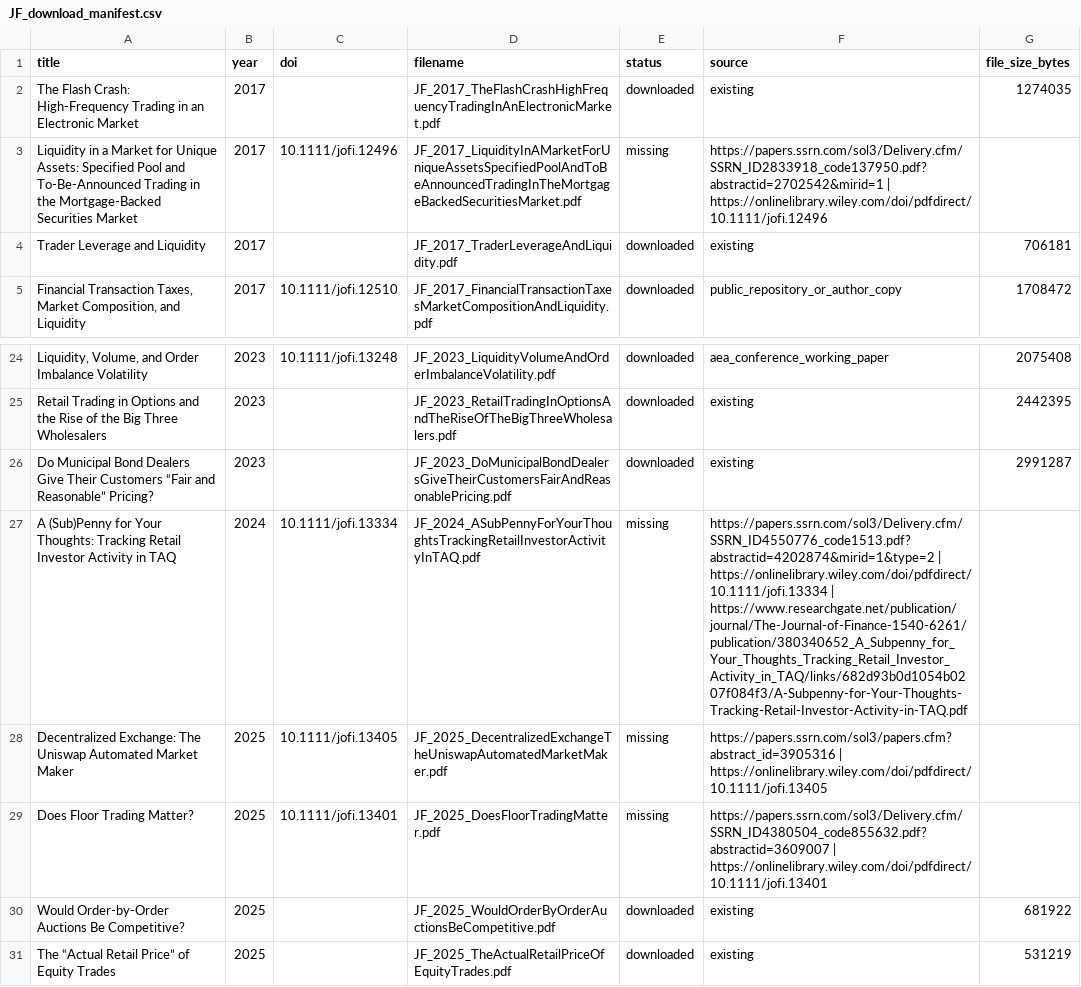
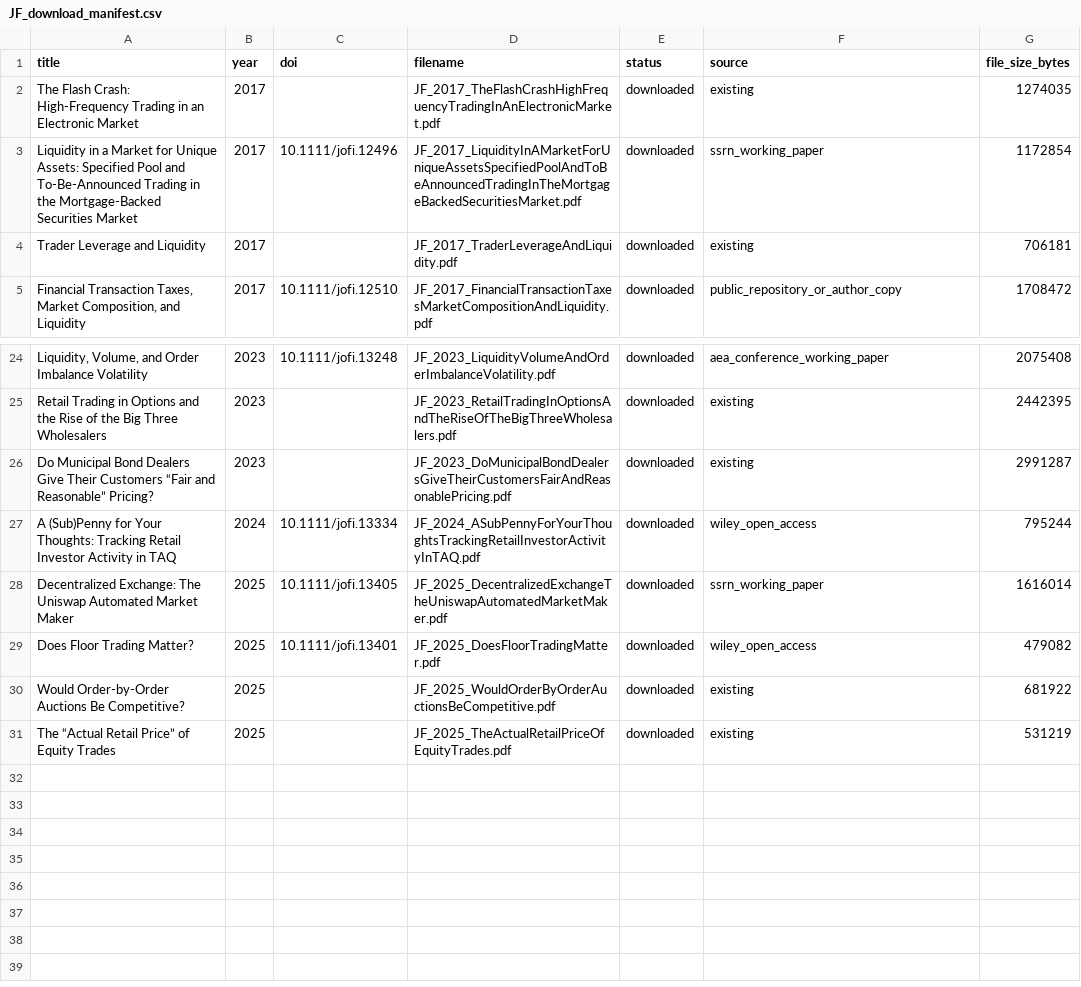
Before and after one commit to RyanQiu2/research_report_abbr, a CSV file: papers/JF_download_manifest.csv, drawn as a sheet; only a part is shown, gaps mark what is left out; the diff names each change by its address in the sheet, - before the commit and + after, or states it on an @@ line.

Commit message:
upload latest papers

```diff
--- a/papers/JF_download_manifest.csv
+++ b/papers/JF_download_manifest.csv
-E3 (status): missing
+E3 (status): downloaded
-F3 (source): https://papers.ssrn.com/sol3/Delivery.cfm/SSRN_ID2833918_code137950.pdf?abstractid=2702542&mirid=1 | https://onlinelibrary.wiley.com/doi/pdfdirect/10.1111/jofi.12496
+F3 (source): ssrn_working_paper
-G3 (file_size_bytes): (empty)
+G3 (file_size_bytes): 1172854
-E27:E29 (status): missing
+E27:E29 (status): downloaded
-F27 (source): https://papers.ssrn.com/sol3/Delivery.cfm/SSRN_ID4550776_code1513.pdf?abstractid=4202874&mirid=1&type=2 | https://onlinelibrary.wiley.com/doi/pdfdirect/10.1111/jofi.13334 | https://www.researchgate.net/publication/journal/The-Journal-of-Finance-1540-6261/publication/380340652_A_Subpenny_for_Your_Thoughts_Tracking_Retail_Investor_Activity_in_TAQ/links/682d93b0d1054b0207f084f3/A-Subpenny-for-Your-Thoughts-Tracking-Retail-Investor-Activity-in-TAQ.pdf
+F27 (source): wiley_open_access
-G27 (file_size_bytes): (empty)
+G27 (file_size_bytes): 795244
-F28 (source): https://papers.ssrn.com/sol3/papers.cfm?abstract_id=3905316 | https://onlinelibrary.wiley.com/doi/pdfdirect/10.1111/jofi.13405
+F28 (source): ssrn_working_paper
-G28 (file_size_bytes): (empty)
+G28 (file_size_bytes): 1616014
-F29 (source): https://papers.ssrn.com/sol3/Delivery.cfm/SSRN_ID4380504_code855632.pdf?abstractid=3609007 | https://onlinelibrary.wiley.com/doi/pdfdirect/10.1111/jofi.13401
+F29 (source): wiley_open_access
-G29 (file_size_bytes): (empty)
+G29 (file_size_bytes): 479082
```
Also changed, not shown: 5 other files.
